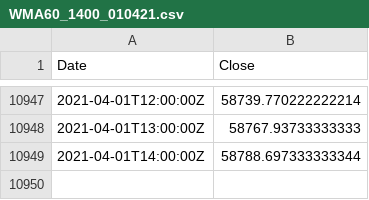
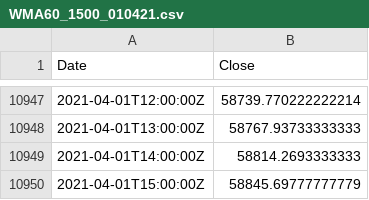
Before and after one commit to hackistic/gm, a CSV file: WMA60_1500_010421.csv (was WMA60_1400_010421.csv), drawn as a sheet; only a part is shown, gaps mark what is left out.

Commit message:
Update and rename WMA60_1400_010421.csv to WMA60_1500_010421.csv

```diff
--- a/WMA60_1400_010421.csv
+++ b/WMA60_1500_010421.csv
@@ -10948,2 +10948,3 @@ Date,Close
 2021-04-01T13:00:00Z,58767.93733333333
-2021-04-01T14:00:00Z,58788.697333333344
+2021-04-01T14:00:00Z,58814.2693333333
+2021-04-01T15:00:00Z,58845.69777777779
```
